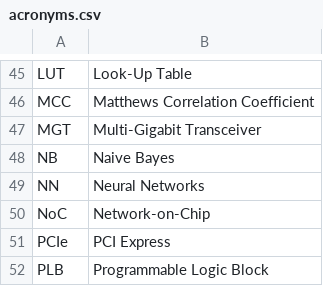
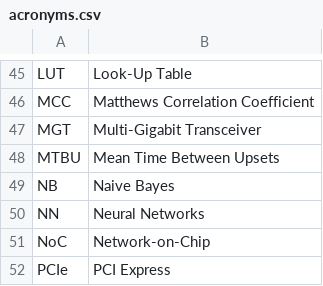
Before and after one commit to jtplaarj/acronyms, a CSV file: acronyms.csv, drawn as a sheet; only a part is shown, gaps mark what is left out; the shorter side is filled out with more unchanged rows.

Commit message:
feat(MTBU):

```diff
--- a/acronyms.csv
+++ b/acronyms.csv
@@ -47,2 +47,3 @@
 "MGT","Multi-Gigabit Transceiver"
+"MTBU","Mean Time Between Upsets"
 "NB","Naive Bayes"
```
